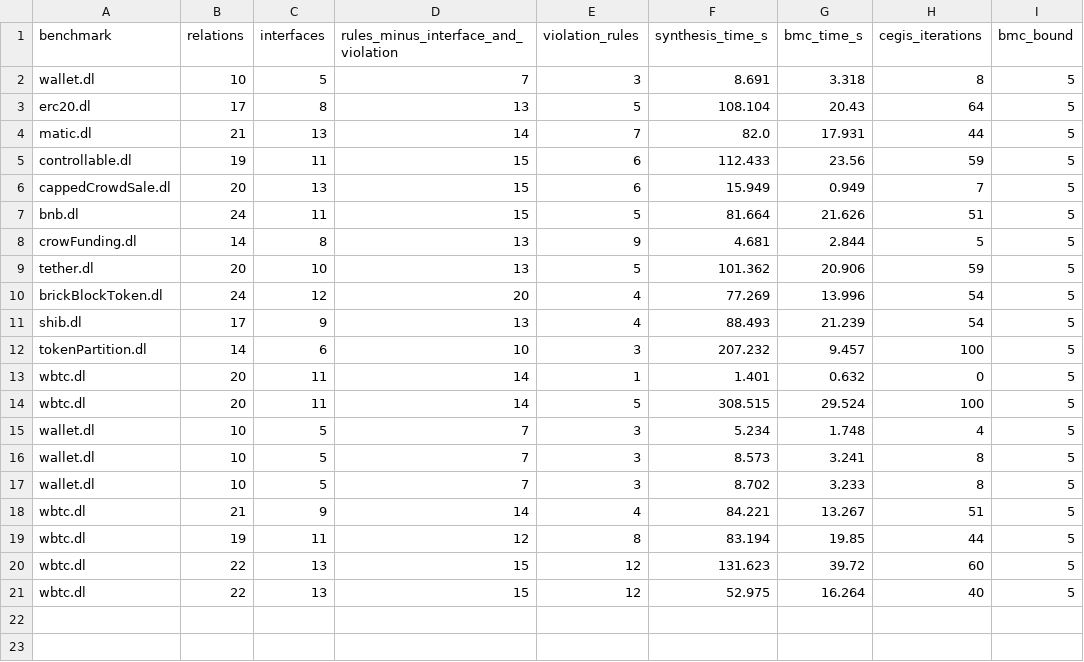
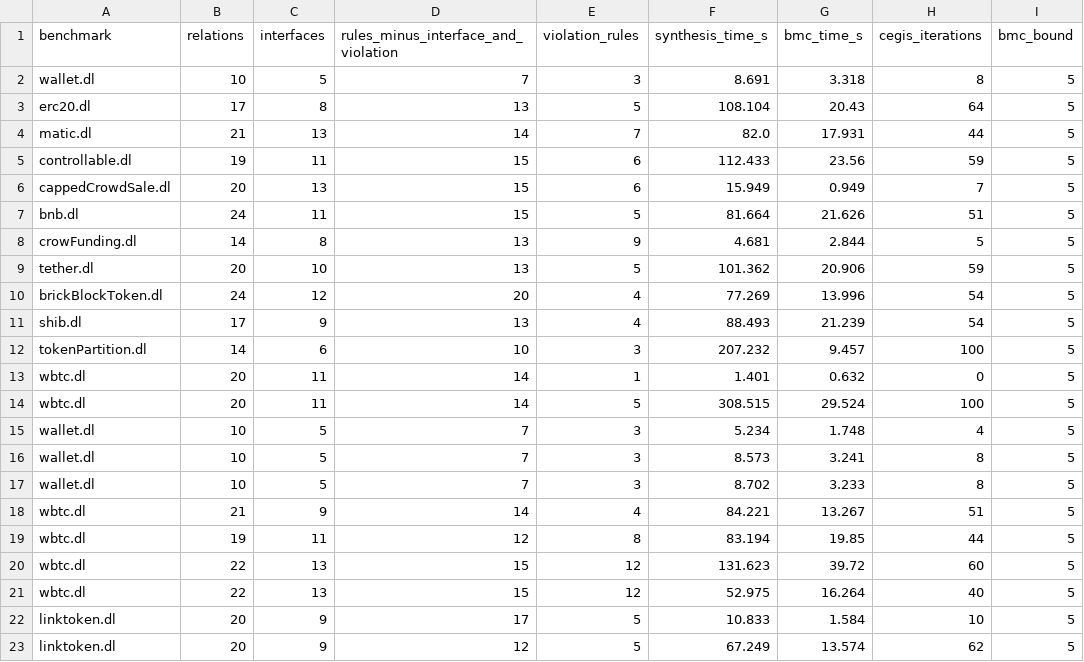
Before and after one commit to HaoxianChen/declarative-smart-contracts, a CSV file: synthesis-output/synthesis_stats.csv, drawn as a sheet; the diff names each change by its address in the sheet, - before the commit and + after, or states it on an @@ line.

Commit message:
sync output.

```diff
--- a/synthesis-output/synthesis_stats.csv
+++ b/synthesis-output/synthesis_stats.csv
+row 22: linktoken.dl | 20 | 9 | 17 | 5 | 10.833 | 1.584 | 10 | 5
+row 23: linktoken.dl | 20 | 9 | 12 | 5 | 67.249 | 13.574 | 62 | 5
```
Also changed, not shown: 3 other files.
